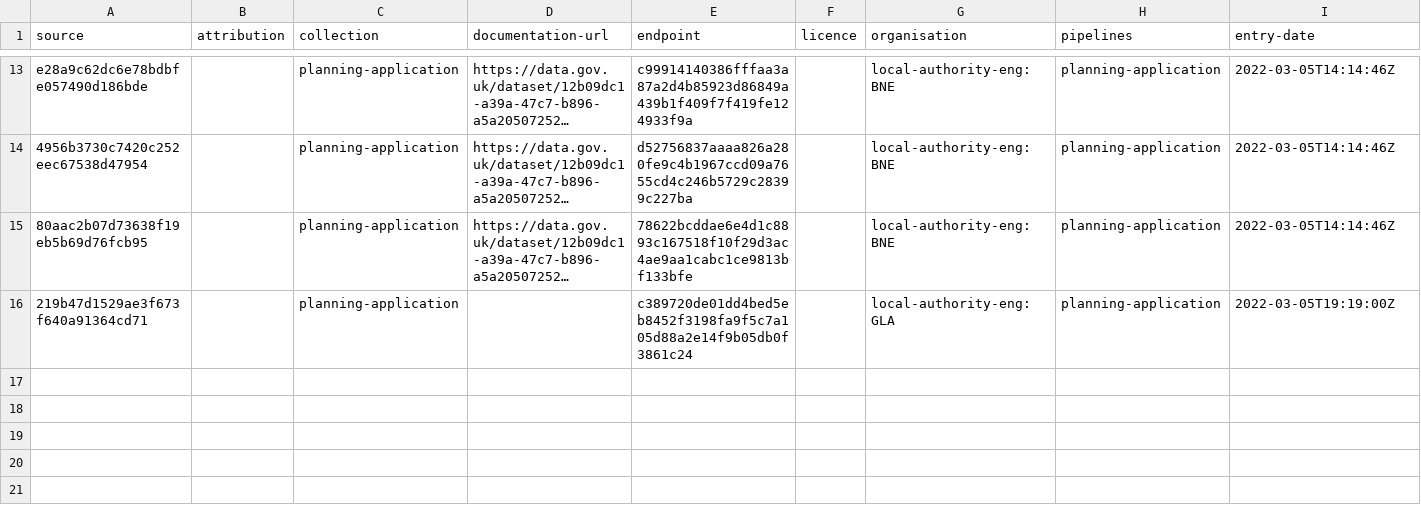
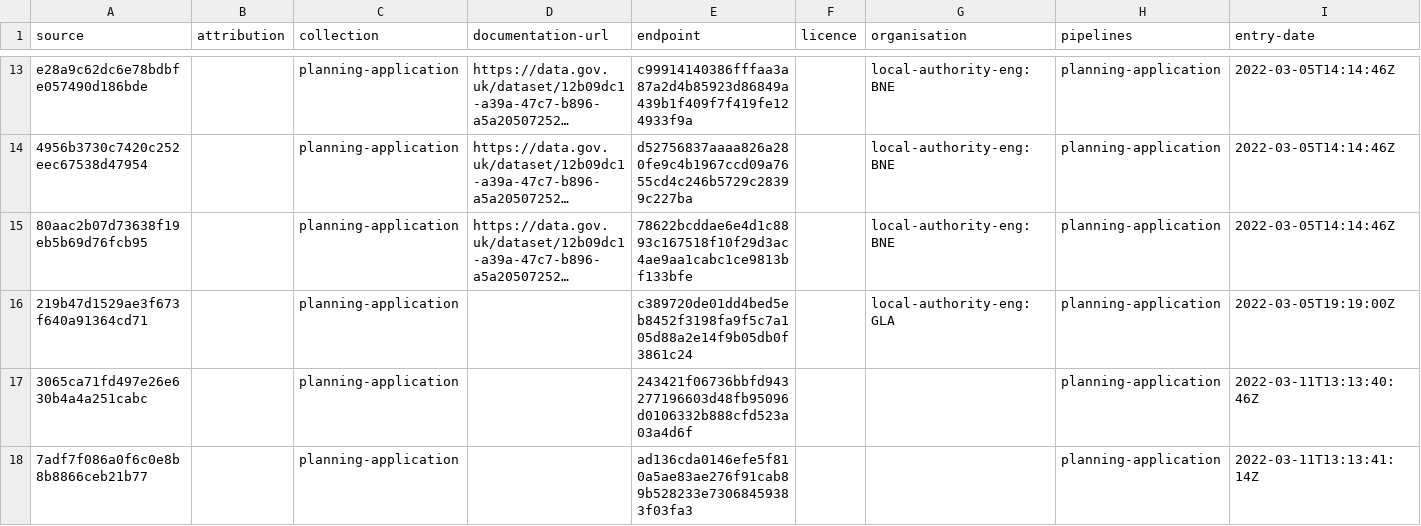
Before and after one commit to digital-land/planning-application-collection, a CSV file: collection/source.csv, drawn as a sheet; only a part is shown, gaps mark what is left out; long unchanged cells end in …; rows hold the shown columns only; the diff names each change by its address in the sheet, - before the commit and + after, or states it on an @@ line.

Commit message:
Added Adur and Worthing sources

```diff
--- a/collection/source.csv
+++ b/collection/source.csv
+row 17: 3065ca71fd497e26e630b4a4a251cabc |  | planning-application |  | 243421f06736bbfd943277196603d48fb95096d0106332b888cfd523a03a4d6f |  |  | planning-application | 2022-03-11T13:13:40:46Z
+row 18: 7adf7f086a0f6c0e8b8b8866ceb21b77 |  | planning-application |  | ad136cda0146efe5f810a5ae83ae276f91cab89b528233e73068459383f03fa3 |  |  | planning-application | 2022-03-11T13:13:41:14Z
```
Also changed, not shown: collection/endpoint.csv, 1 other file.
